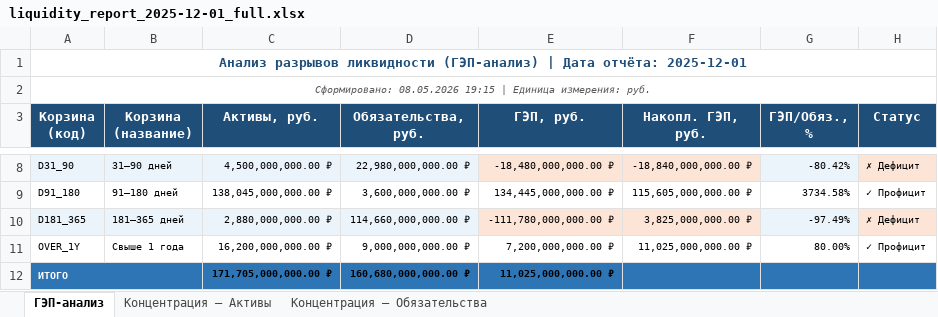
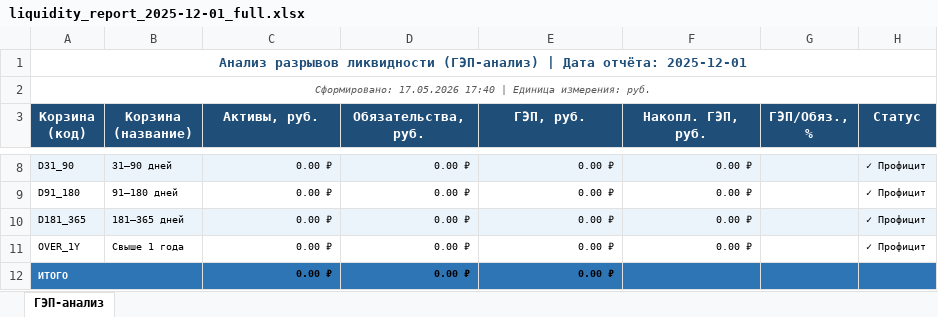
Before and after one commit to ETsopin/diploma_liquidity, an Excel workbook: data/reports/liquidity_report_2025-12-01_full.xlsx, sheet ГЭП-анализ, drawn as a sheet; only a part is shown, gaps mark what is left out; values as stored, in another font and other column widths than the file's, no borders; the diff covers the shown part only; the diff names each change by its address in the sheet, - before the commit and + after, or states it on an @@ line.

```diff
--- a/data/reports/liquidity_report_2025-12-01_full.xlsx (sheet ГЭП-анализ)
+++ b/data/reports/liquidity_report_2025-12-01_full.xlsx (sheet ГЭП-анализ)
-sheet tab: Концентрация — Активы
-sheet tab: Концентрация — Обязательства
-A2 (Корзина (код)): Сформировано: 08.05.2026 19:15 | Единица…
+A2 (Корзина (код)): Сформировано: 17.05.2026 17:40 | Единица…
-C8 (Активы, руб.): 4,500,000,000.00 ₽
+C8 (Активы, руб.): 0.00 ₽
-D8 (Обязательства, руб.): 22,980,000,000.00 ₽
+D8 (Обязательства, руб.): 0.00 ₽
-E8 (ГЭП, руб.): -18,480,000,000.00 ₽
+E8 (ГЭП, руб.): 0.00 ₽
-E8:F8 fill: #FCE4D6
+E8:F8 fill: #EBF3FB
-F8 (Накопл. ГЭП, руб.): -18,840,000,000.00 ₽
+F8 (Накопл. ГЭП, руб.): 0.00 ₽
-G8 (ГЭП/Обяз., %): -80.42%
+G8 (ГЭП/Обяз., %): (empty)
-H8 (Статус): ✗ Дефицит
+H8 (Статус): ✓ Профицит
-H8 fill: #FCE4D6
+H8 fill: #EBF3FB
-C9 (Активы, руб.): 138,045,000,000.00 ₽
+C9 (Активы, руб.): 0.00 ₽
-D9 (Обязательства, руб.): 3,600,000,000.00 ₽
+D9 (Обязательства, руб.): 0.00 ₽
-E9 (ГЭП, руб.): 134,445,000,000.00 ₽
+E9 (ГЭП, руб.): 0.00 ₽
-F9 (Накопл. ГЭП, руб.): 115,605,000,000.00 ₽
+F9 (Накопл. ГЭП, руб.): 0.00 ₽
-G9 (ГЭП/Обяз., %): 3734.58%
+G9 (ГЭП/Обяз., %): (empty)
-C10 (Активы, руб.): 2,880,000,000.00 ₽
+C10 (Активы, руб.): 0.00 ₽
-D10 (Обязательства, руб.): 114,660,000,000.00 ₽
+D10 (Обязательства, руб.): 0.00 ₽
-E10 (ГЭП, руб.): -111,780,000,000.00 ₽
+E10 (ГЭП, руб.): 0.00 ₽
-E10:F10 fill: #FCE4D6
+E10:F10 fill: #EBF3FB
-F10 (Накопл. ГЭП, руб.): 3,825,000,000.00 ₽
+F10 (Накопл. ГЭП, руб.): 0.00 ₽
-G10 (ГЭП/Обяз., %): -97.49%
+G10 (ГЭП/Обяз., %): (empty)
-H10 (Статус): ✗ Дефицит
+H10 (Статус): ✓ Профицит
-H10 fill: #FCE4D6
+H10 fill: #EBF3FB
-C11 (Активы, руб.): 16,200,000,000.00 ₽
+C11 (Активы, руб.): 0.00 ₽
-D11 (Обязательства, руб.): 9,000,000,000.00 ₽
+D11 (Обязательства, руб.): 0.00 ₽
-E11 (ГЭП, руб.): 7,200,000,000.00 ₽
+E11 (ГЭП, руб.): 0.00 ₽
-F11 (Накопл. ГЭП, руб.): 11,025,000,000.00 ₽
+F11 (Накопл. ГЭП, руб.): 0.00 ₽
-G11 (ГЭП/Обяз., %): 80.00%
+G11 (ГЭП/Обяз., %): (empty)
-C12 (Активы, руб.): 171,705,000,000.00 ₽
+C12 (Активы, руб.): 0.00 ₽
-D12 (Обязательства, руб.): 160,680,000,000.00 ₽
+D12 (Обязательства, руб.): 0.00 ₽
-E12 (ГЭП, руб.): 11,025,000,000.00 ₽
+E12 (ГЭП, руб.): 0.00 ₽
```
Also changed, not shown: 21 edited cells and cell formats elsewhere in this sheet, 6 other files.
